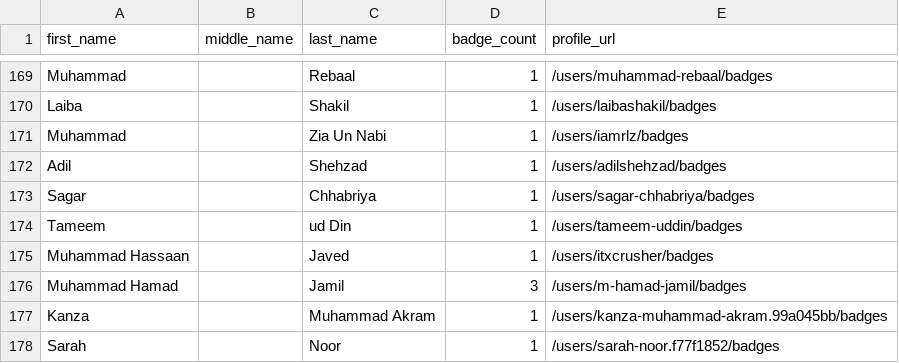
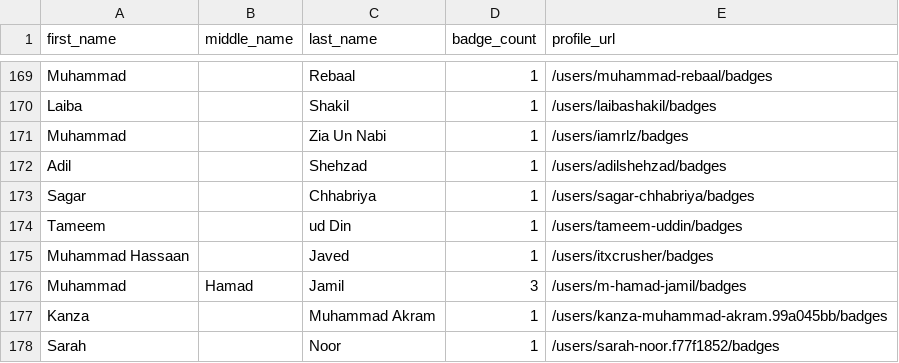
Before and after one commit to Joas707/github-certification-ranking-fork, a CSV file: datasource/github-certs-pakistan.csv, drawn as a sheet; only a part is shown, gaps mark what is left out.

```diff
--- a/datasource/github-certs-pakistan.csv
+++ b/datasource/github-certs-pakistan.csv
@@ -175,3 +175,3 @@ Tameem,,ud Din,1,/users/tameem-uddin/badges
 Muhammad Hassaan,,Javed,1,/users/itxcrusher/badges
-Muhammad Hamad,,Jamil,3,/users/m-hamad-jamil/badges
+Muhammad,Hamad,Jamil,3,/users/m-hamad-jamil/badges
 Kanza,,Muhammad Akram,1,/users/kanza-muhammad-akram.99a045bb/badges
```
Also changed, not shown: datasource/github-certs-australia.csv, datasource/github-certs-czech-republic.csv, 34 other files.
